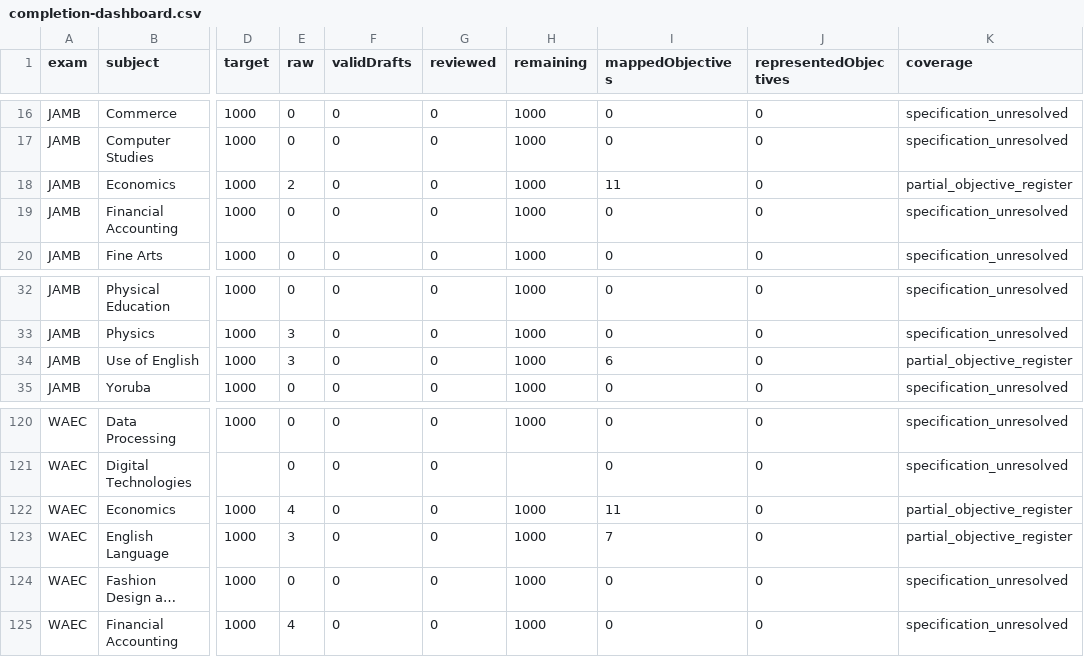
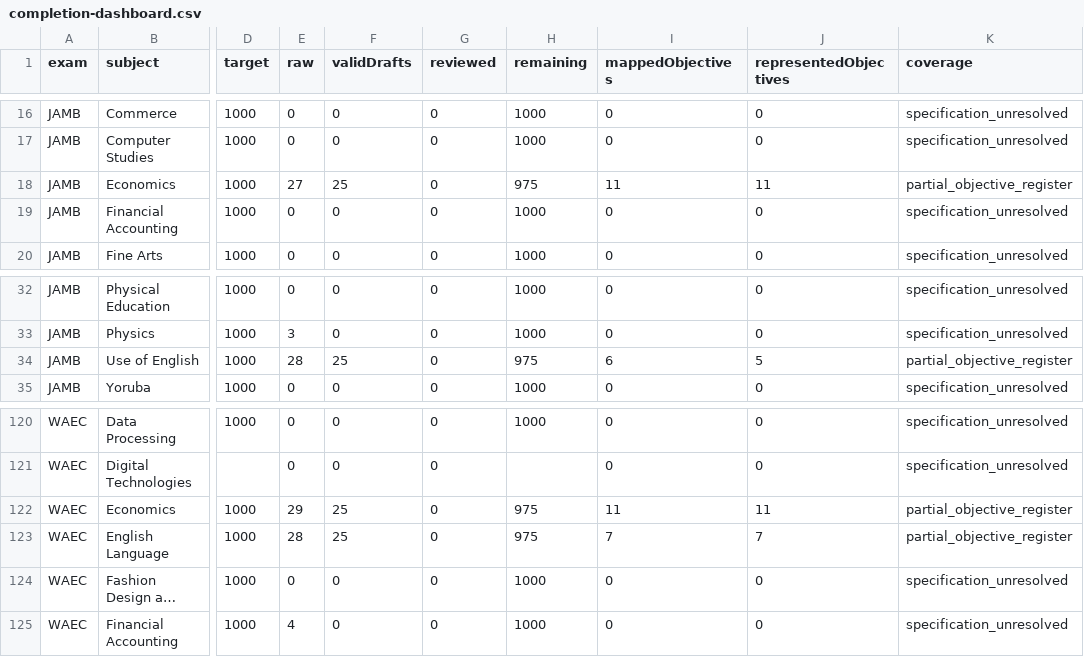
Before and after one commit to Ndobal/ndovera, a CSV file: question-data/audits/completion-dashboard.csv, drawn as a sheet; only a part is shown, gaps mark what is left out; long unchanged cells end in …; the diff names each change by its address in the sheet, - before the commit and + after, or states it on an @@ line.

```diff
--- a/question-data/audits/completion-dashboard.csv
+++ b/question-data/audits/completion-dashboard.csv
-E18 (raw): 2
+E18 (raw): 27
-F18 (validDrafts): 0
+F18 (validDrafts): 25
-H18 (remaining): 1000
+H18 (remaining): 975
-J18 (representedObjectives): 0
+J18 (representedObjectives): 11
-E34 (raw): 3
+E34 (raw): 28
-F34 (validDrafts): 0
+F34 (validDrafts): 25
-H34 (remaining): 1000
+H34 (remaining): 975
-J34 (representedObjectives): 0
+J34 (representedObjectives): 5
-E122 (raw): 4
+E122 (raw): 29
-F122:F123 (validDrafts): 0
+F122:F123 (validDrafts): 25
-H122:H123 (remaining): 1000
+H122:H123 (remaining): 975
-J122 (representedObjectives): 0
+J122 (representedObjectives): 11
-E123 (raw): 3
+E123 (raw): 28
-J123 (representedObjectives): 0
+J123 (representedObjectives): 7
```
Also changed, not shown: question-data/audits/syllabus-coverage.csv, 7 other files.
